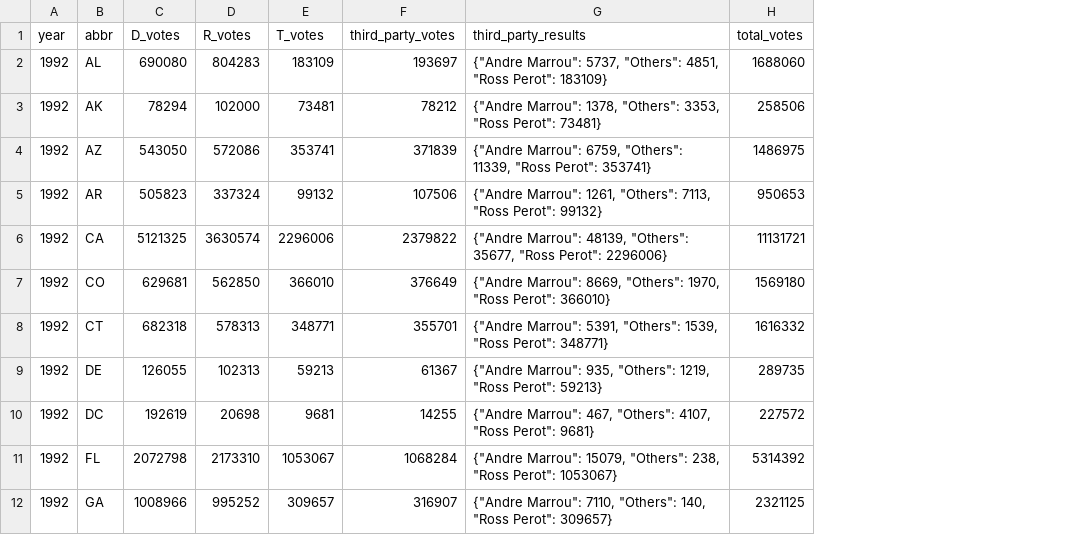
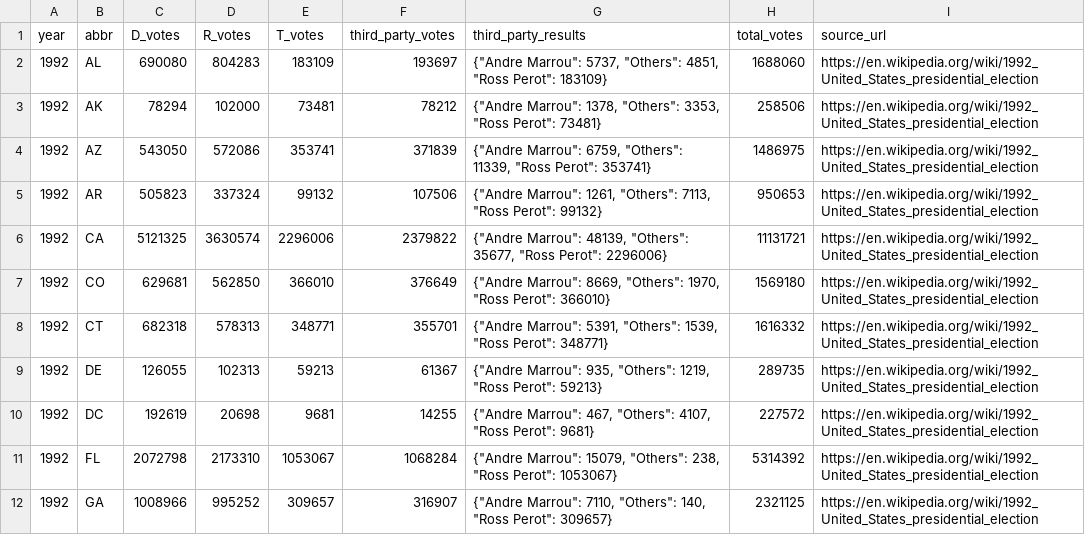
Before and after one commit to eigentaylor/margin-matters, a CSV file: election_data/wikipedia/wikipedia_1992.csv, drawn as a sheet; only a part is shown; the diff names each change by its address in the sheet, - before the commit and + after, or states it on an @@ line.

Commit message:
Add source_url field to presidential margins outputs
Preserves the source URL from the Wikipedia scraper in the output data structures and CSV export. This enables downstream consumers to trace margin data back to its original source for verification and transparency.

```diff
--- a/election_data/wikipedia/wikipedia_1992.csv
+++ b/election_data/wikipedia/wikipedia_1992.csv
+column I (source_url), rows 2-12: all https://en.wikipedia.org/wiki/1992_United_States_presidential_election
```
Also changed, not shown: election_data/wikipedia/wikipedia_1996.csv, election_data/wikipedia/wikipedia_2000.csv, 43 other files.
